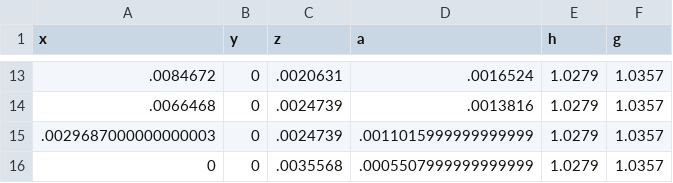
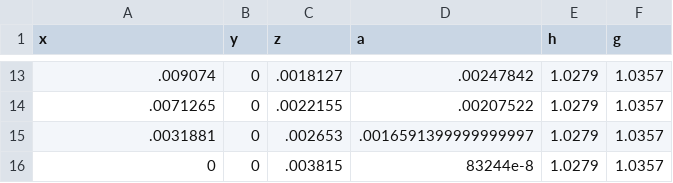
Before and after one commit to ElOceanografo/SDWBA.jl, a CSV file: src/data/generic_krill_Conti2006.csv, drawn as a sheet; only a part is shown, gaps mark what is left out; the diff covers the shown part only.

```diff
--- a/src/data/generic_krill_Conti2006.csv
+++ b/src/data/generic_krill_Conti2006.csv
@@ -13,4 +13,4 @@ x,y,z,a,h,g
-.0084672,0,.0020631,.0016524,1.0279,1.0357
-.0066468,0,.0024739,.0013816,1.0279,1.0357
-.0029687000000000003,0,.0024739,.0011015999999999999,1.0279,1.0357
-0,0,.0035568,.0005507999999999999,1.0279,1.0357
+.009074,0,.0018127,.00247842,1.0279,1.0357
+.0071265,0,.0022155,.00207522,1.0279,1.0357
+.0031881,0,.002653,.0016591399999999997,1.0279,1.0357
+0,0,.003815,83244e-8,1.0279,1.0357
```
Also changed, not shown: 31 edited cells elsewhere in this file, src/data/generic_krill_McGeehee1998.csv.
